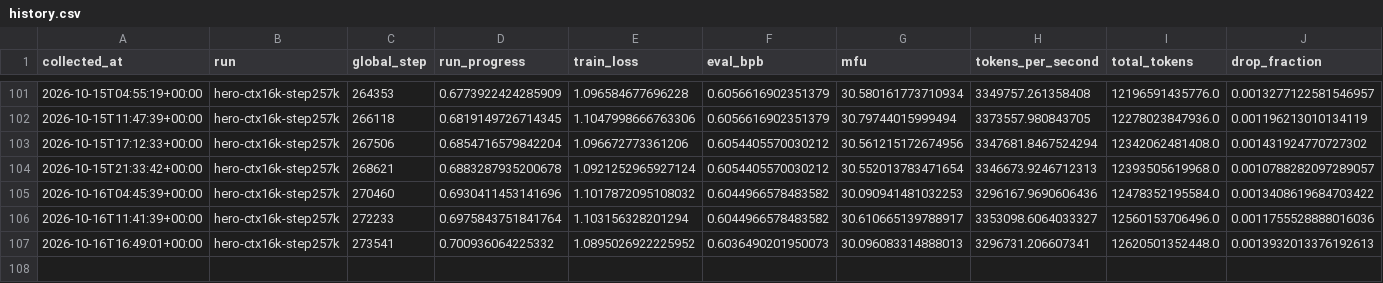
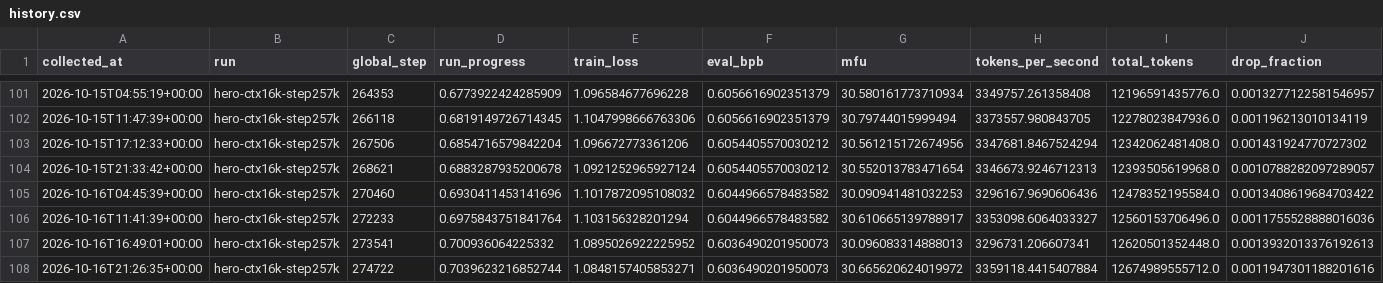
Before and after one commit to huzhe01/marin-run, a CSV file: data/history.csv, drawn as a sheet; only a part is shown, gaps mark what is left out; rows hold the shown columns only; the diff names each change by its address in the sheet, - before the commit and + after, or states it on an @@ line.

```diff
--- a/data/history.csv
+++ b/data/history.csv
+row 108: 2026-10-16T21:26:35+00:00 | hero-ctx16k-step257k | 274722 | 0.7039623216852744 | 1.0848157405853271 | 0.6036490201950073 | 30.665620624019972 | 3359118.4415407884 | 12674989555712.0 | 0.0011947301188201616
```
